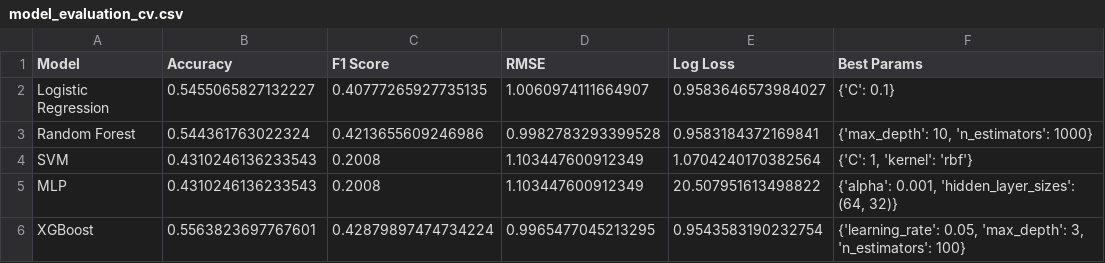
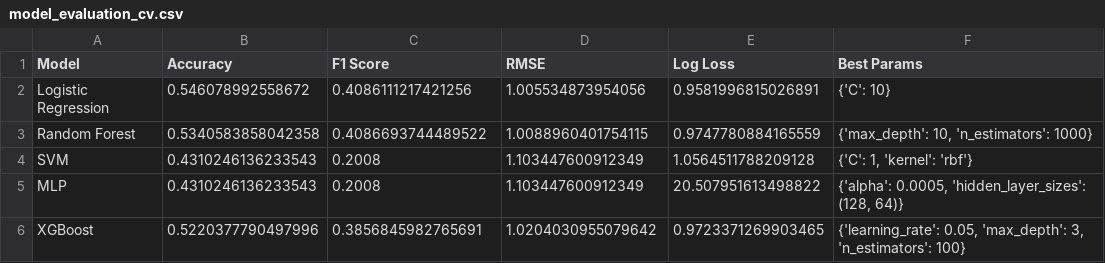
Before and after one commit to tarintrader/ml-football-project, a CSV file: outputs/model_evaluation_cv.csv, drawn as a sheet.

```diff
--- a/outputs/model_evaluation_cv.csv
+++ b/outputs/model_evaluation_cv.csv
@@ -1,6 +1,6 @@
 Model,Accuracy,F1 Score,RMSE,Log Loss,Best Params
-Logistic Regression,0.5455065827132227,0.40777265927735135,1.0060974111664907,0.9583646573984027,{'C': 0.1}
-Random Forest,0.544361763022324,0.4213655609246986,0.9982783293399528,0.9583184372169841,"{'max_depth': 10, 'n_estimators': 1000}"
-SVM,0.4310246136233543,0.2008,1.103447600912349,1.0704240170382564,"{'C': 1, 'kernel': 'rbf'}"
-MLP,0.4310246136233543,0.2008,1.103447600912349,20.507951613498822,"{'alpha': 0.001, 'hidden_layer_sizes': (64, 32)}"
-XGBoost,0.5563823697767601,0.42879897474734224,0.9965477045213295,0.9543583190232754,"{'learning_rate': 0.05, 'max_depth': 3, 'n_estimators': 100}"
+Logistic Regression,0.546078992558672,0.4086111217421256,1.005534873954056,0.9581996815026891,{'C': 10}
+Random Forest,0.5340583858042358,0.4086693744489522,1.0088960401754115,0.9747780884165559,"{'max_depth': 10, 'n_estimators': 1000}"
+SVM,0.4310246136233543,0.2008,1.103447600912349,1.0564511788209128,"{'C': 1, 'kernel': 'rbf'}"
+MLP,0.4310246136233543,0.2008,1.103447600912349,20.507951613498822,"{'alpha': 0.0005, 'hidden_layer_sizes': (128, 64)}"
+XGBoost,0.5220377790497996,0.3856845982765691,1.0204030955079642,0.9723371269903465,"{'learning_rate': 0.05, 'max_depth': 3, 'n_estimators': 100}"
```
Also changed, not shown: outputs/bet_report_lr.csv, 2 other files.
